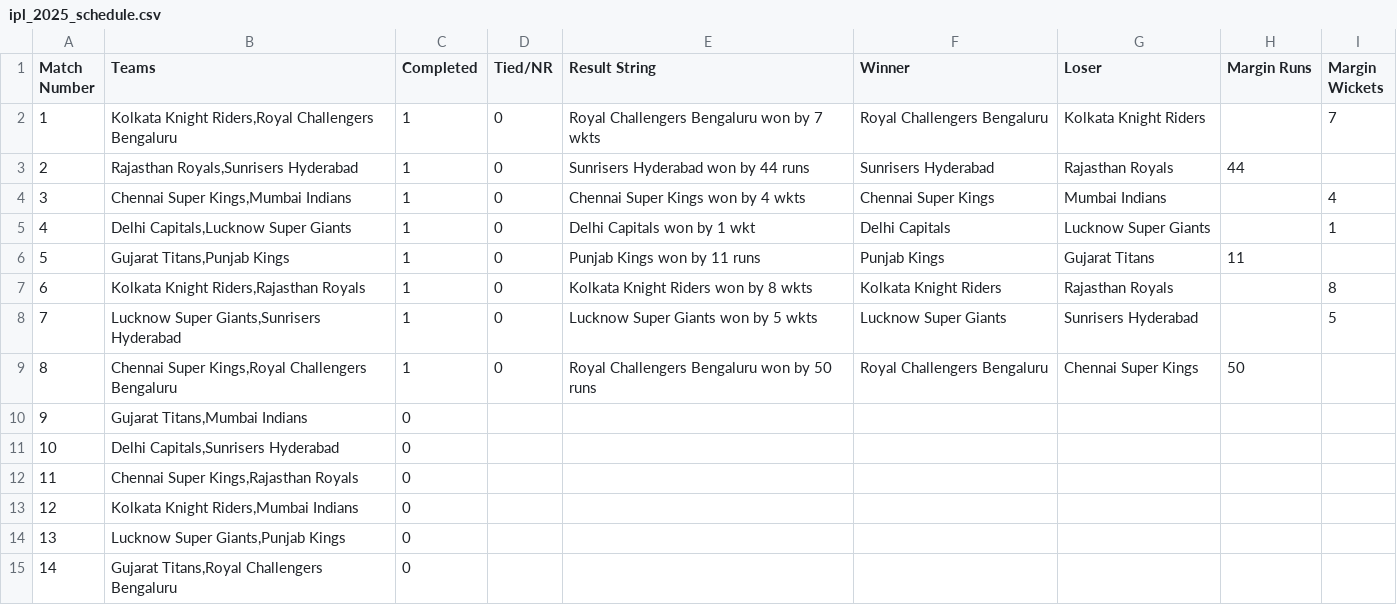
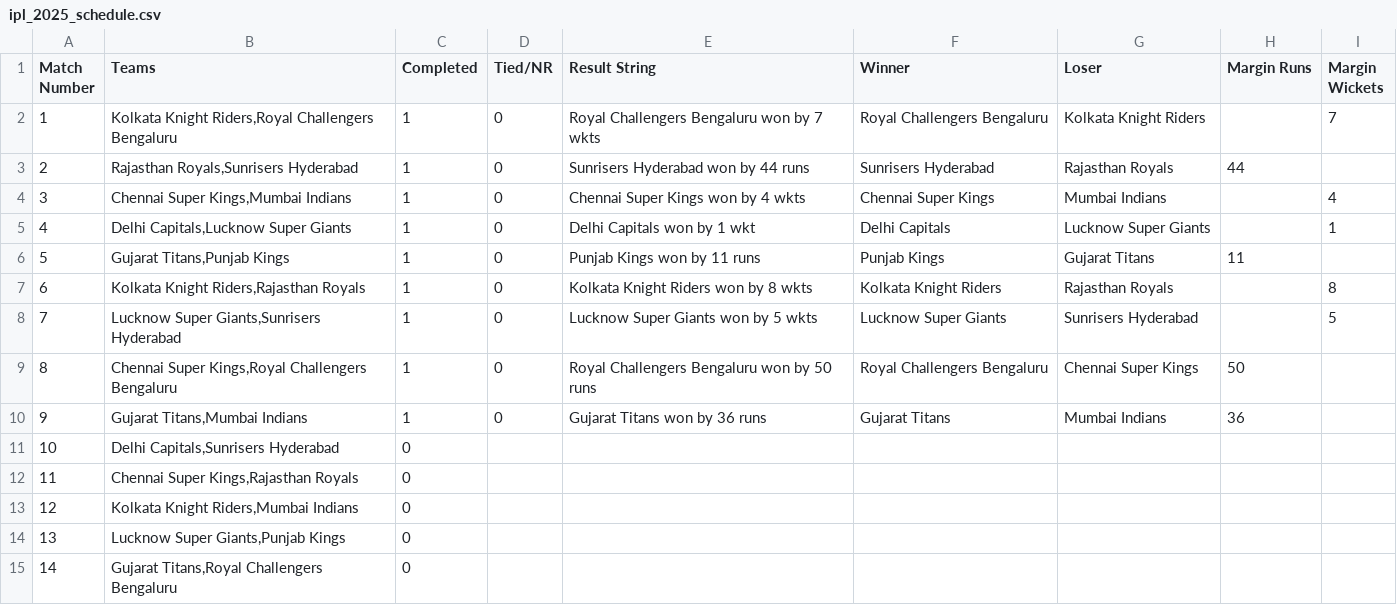
Before and after one commit to PrabhavGupta24/ipl-fantasy, a CSV file: qualification_scenarios/data/ipl_2025_schedule.csv, drawn as a sheet; only a part is shown.

```diff
--- a/qualification_scenarios/data/ipl_2025_schedule.csv
+++ b/qualification_scenarios/data/ipl_2025_schedule.csv
@@ -9,3 +9,3 @@ Match Number,Teams,Completed,Tied/NR,Result String,Winner,Loser,Margin Runs,Marg
 8,"Chennai Super Kings,Royal Challengers Bengaluru",1,0,Royal Challengers Bengaluru won by 50 runs,Royal Challengers Bengaluru,Chennai Super Kings,50,
-9,"Gujarat Titans,Mumbai Indians",0,,,,,,
+9,"Gujarat Titans,Mumbai Indians",1,0,Gujarat Titans won by 36 runs,Gujarat Titans,Mumbai Indians,36,
 10,"Delhi Capitals,Sunrisers Hyderabad",0,,,,,,
```
Also changed, not shown: qualification_scenarios/data/ipl_2025_points_table.csv, 1 other file.
